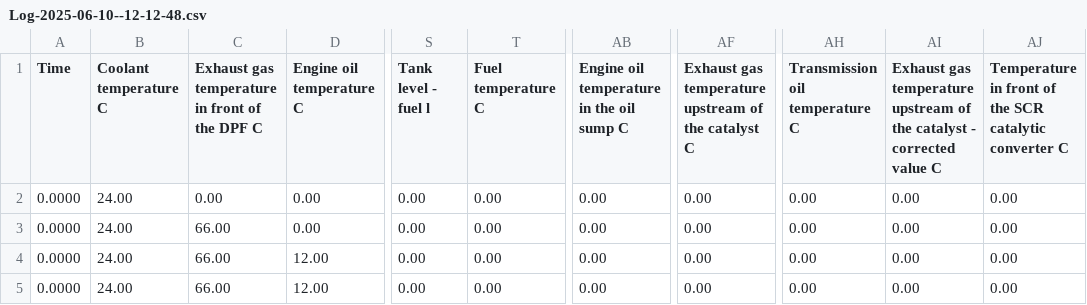
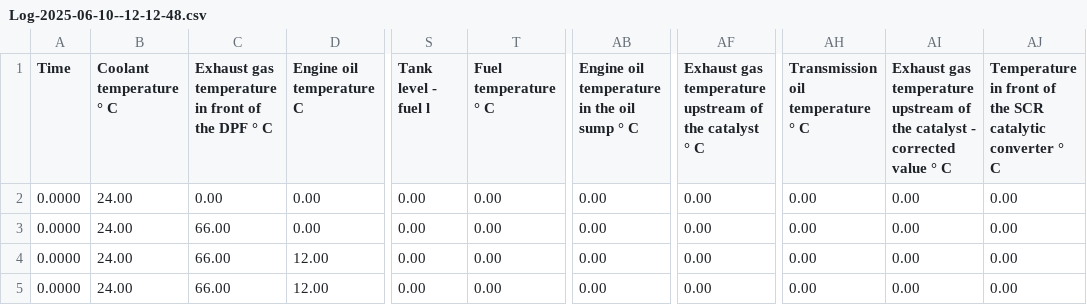
Before and after one commit to BRS-projects/dieselbrain, a CSV file: logs/Log-2025-06-10--12-12-48.csv, drawn as a sheet; only a part is shown, gaps mark what is left out; the diff names each change by its address in the sheet, - before the commit and + after, or states it on an @@ line.

Commit message:
Initial data wrangling sorted out, and header sets determined

```diff
--- a/logs/Log-2025-06-10--12-12-48.csv
+++ b/logs/Log-2025-06-10--12-12-48.csv
-B1: Coolant temperature C
+B1: Coolant temperature ° C
-C1: …the DPF C
+C1: …the DPF ° C
-T1: Fuel temperature C
+T1: Fuel temperature ° C
-AB1: Engine oil temperature in the oil sump C
+AB1: Engine oil temperature in the oil sump ° C
-AF1: …the catalyst C
+AF1: …the catalyst ° C
-AH1: Transmission oil temperature C
+AH1: Transmission oil temperature ° C
-AI1: …corrected value C
+AI1: …corrected value ° C
-AJ1: …catalytic converter C
+AJ1: …catalytic converter ° C
```
Also changed, not shown: logs/Log-2025-05-26--17-31-52.csv, logs/Log-2025-06-14--17-41-43.csv, 37 other files.
